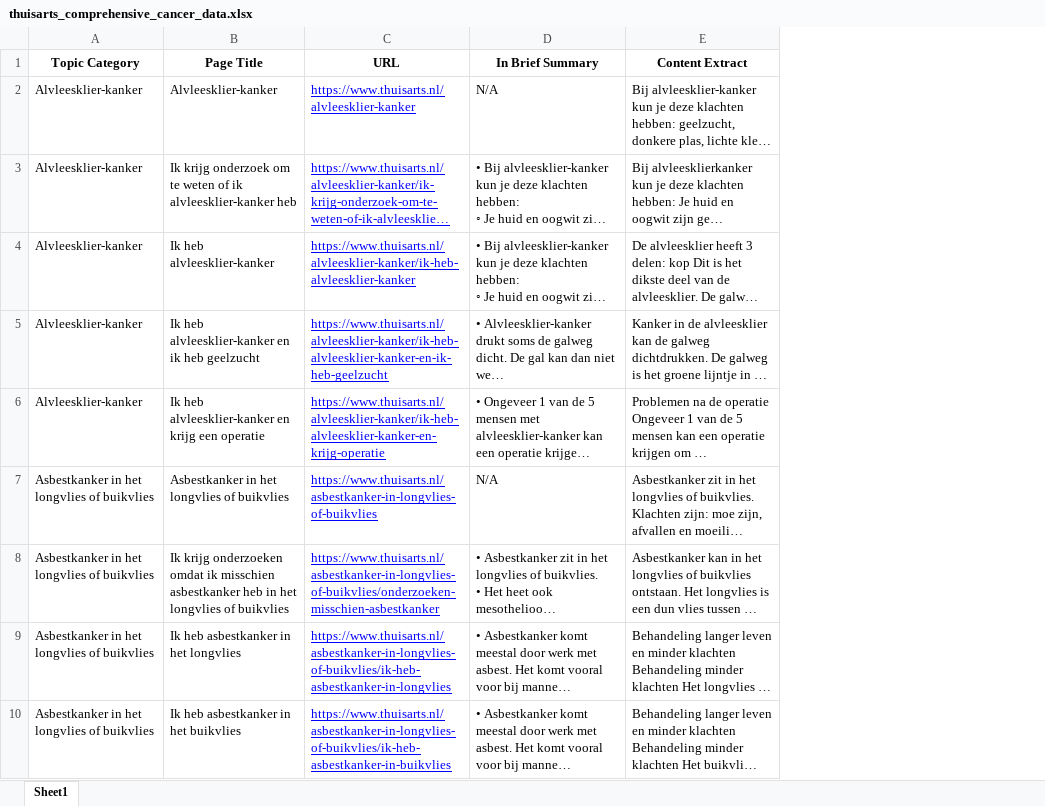
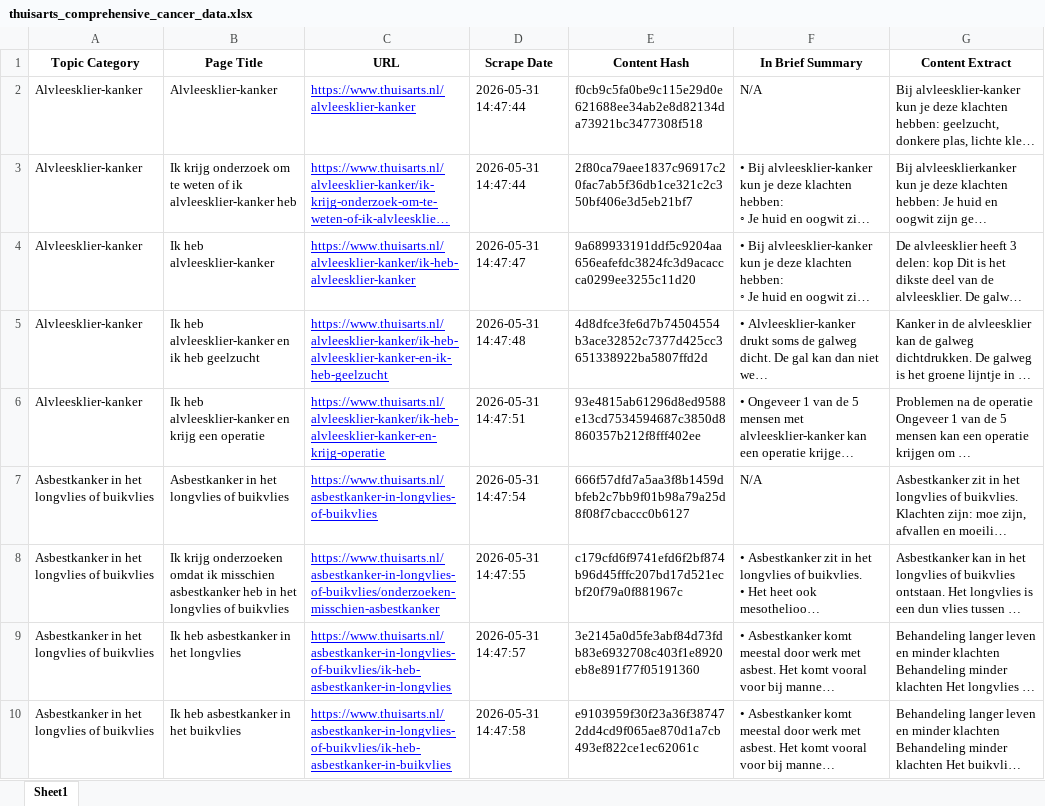
Before and after one commit to SeamusCon/Team_23_LSE_CANCER_RESEARCH_PROJECT, an Excel workbook: Scraping scripts/Thuisarts/thuisarts_comprehensive_cancer_data.xlsx, sheet Sheet1, drawn as a sheet; only a part is shown; long unchanged cells end in …; values as stored, in another font and other column widths than the file's, no borders; the diff names each change by its address in the sheet, - before the commit and + after, or states it on an @@ line.

Commit message:
changes: adding content has and timestamps

```diff
--- a/Scraping scripts/Thuisarts/thuisarts_comprehensive_cancer_data.xlsx (sheet Sheet1)
+++ b/Scraping scripts/Thuisarts/thuisarts_comprehensive_cancer_data.xlsx (sheet Sheet1)
+column D (Scrape Date), rows 2-10: 2026-05-31 14:47:44 | 2026-05-31 14:47:44 | 2026-05-31 14:47:47 | 2026-05-31 14:47:48 | 2026-05-31 14:47:51 | 2026-05-31 14:47:54 | 2026-05-31 14:47:55 | 2026-05-31 14:47:57 | 2026-05-31 14:47:58
+column E (Content Hash), rows 2-10: f0cb9c5fa0be9c115e29d0e621688ee34ab2e8d82134da73921bc3477308f518 | 2f80ca79aee1837c96917c20fac7ab5f36db1ce321c2c350bf406e3d5eb21bf7 | 9a689933191ddf5c9204aa656eafefdc3824fc3d9acaccca0299ee3255c11d20 | 4d8dfce3fe6d7b74504554b3ace32852c7377d425cc3651338922ba5807ffd2d | 93e4815ab61296d8ed9588e13cd7534594687c3850d8860357b212f8fff402ee | 666f57dfd7a5aa3f8b1459dbfeb2c7bb9f01b98a79a25d8f08f7cbaccc0b6127 | c179cfd6f9741efd6f2bf874b96d45fffc207bd17d521ecbf20f79a0f881967c | 3e2145a0d5fe3abf84d73fdb83e6932708c403f1e8920eb8e891f77f05191360 | e9103959f30f23a36f387472dd4cd9f065ae870d1a7cb493ef822ce1ec62061c
```
Also changed, not shown: Scraping scripts/nfk/nfk_nl_table.xlsx, Scraping scripts/zorginstituut/zorginstituut_categorized_cancer_data.xlsx, 18 other files.
